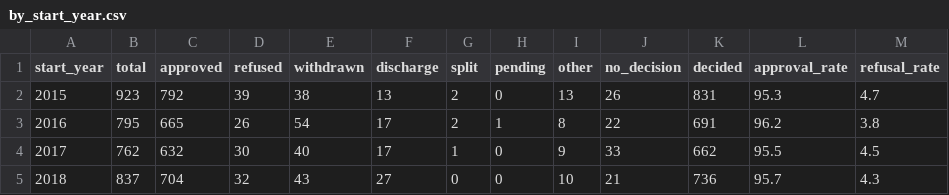
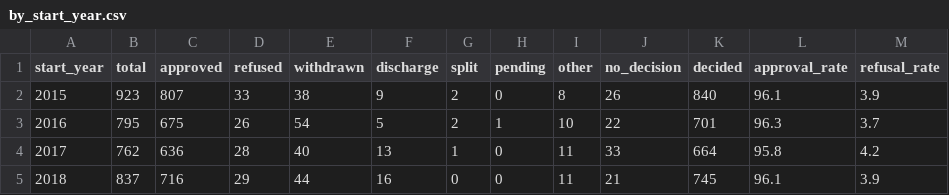
Before and after one commit to simonwisdom/heat-pump-planning-scraping, a CSV file: reports/heat-pump-decisions/by_start_year.csv, drawn as a sheet; only a part is shown; the diff covers the shown part only; the diff names each change by its address in the sheet, - before the commit and + after, or states it on an @@ line.

Commit message:
Fix decision-rule misclassifications and add outcome-mix panel
Three classification bugs in rules/decision_rules.toml were moving headline
numbers:

- Conditional Approval / Conditionally Approved (~290 apps) were being
  bucketed as discharge because the discharge pattern condition.{0,20}approv
  fired on "Conditional Approval". Tightened to \bconditions?\b... so the
  word boundary stops "Conditional" from matching, and these now route to
  approved as intended.
- No Objection / No Objections / Raise No Objections (~89 apps) were being
  bucketed as refused because the refused rule's bare 'objection' token fired
  before approved had a chance. Added an early no-objection rule that runs
  before refused.
- Not yet determined / Cannot be determined / Not decided / To be decided
  (~17 apps) were landing in approved because the approved rule had bare
  'determined' and 'decided' tokens that caught negated phrases. Reordered
  pending before approved, broadened pending to catch cannot/to-be variants,
  and dropped the ambiguous bare tokens from approved.

Also added Withdraw verb / WDN abbreviation to withdrawn, and 'allow(ed)' to
approved (catches 'Allowed', 'Allowed on Appeal', 'NON MATERIAL AMENDMENT
ALLOWED'). Net: approved +352, refused -98, discharge -285, refusal rate
7.13% to 6.65%.

Tightened is_listed in rules/edge_case_keywords.toml to require a trailing
context word (no more 'listed for sale' false positives) and added
conservation-area and grade I/II patterns so the rule actually matches what
the report's prose claims it catches. Dropped the redundant bare \bturbine\b
clause from is_wind_turbine.

Filtered the current calendar year out of the by-year refusal-rate trend
panel — most of those applications are still undecided so the figure was
unstable and misleading.

Folded a @media print CSS block back into render_html — the committed
index.html had print styles that the script wasn't generating, so re-running
silently wiped them.

Added an "Outcome mix (% of all applications)" panel under the headline KPIs
(stacked bar + table). The KPI tiles and the rest of the report use
decided=approved+refused as the denominator for refusal rate; the new panel
uses total apps as the denominator so readers comparing against legacy
summaries that quoted shares of all applications can do so directly.

```diff
--- a/reports/heat-pump-decisions/by_start_year.csv
+++ b/reports/heat-pump-decisions/by_start_year.csv
-C2 (approved): 792
+C2 (approved): 807
-D2 (refused): 39
+D2 (refused): 33
-F2 (discharge): 13
+F2 (discharge): 9
-I2 (other): 13
+I2 (other): 8
-K2 (decided): 831
+K2 (decided): 840
-L2 (approval_rate): 95.3
+L2 (approval_rate): 96.1
-M2 (refusal_rate): 4.7
+M2 (refusal_rate): 3.9
-C3 (approved): 665
+C3 (approved): 675
-F3 (discharge): 17
+F3 (discharge): 5
-I3 (other): 8
+I3 (other): 10
-K3 (decided): 691
+K3 (decided): 701
-L3 (approval_rate): 96.2
+L3 (approval_rate): 96.3
-M3 (refusal_rate): 3.8
+M3 (refusal_rate): 3.7
-C4 (approved): 632
+C4 (approved): 636
-D4 (refused): 30
+D4 (refused): 28
-F4 (discharge): 17
+F4 (discharge): 13
-I4 (other): 9
+I4 (other): 11
-K4 (decided): 662
+K4 (decided): 664
-L4 (approval_rate): 95.5
+L4 (approval_rate): 95.8
-M4 (refusal_rate): 4.5
+M4 (refusal_rate): 4.2
-C5 (approved): 704
+C5 (approved): 716
-D5 (refused): 32
+D5 (refused): 29
-E5 (withdrawn): 43
+E5 (withdrawn): 44
-F5 (discharge): 27
+F5 (discharge): 16
-I5 (other): 10
+I5 (other): 11
-K5 (decided): 736
+K5 (decided): 745
-L5 (approval_rate): 95.7
+L5 (approval_rate): 96.1
-M5 (refusal_rate): 4.3
+M5 (refusal_rate): 3.9
```
Also changed, not shown: 1 removed row and 59 edited cells elsewhere in this file, reports/heat-pump-decisions/by_application_type.csv, reports/heat-pump-decisions/by_council.csv, 9 other files.
